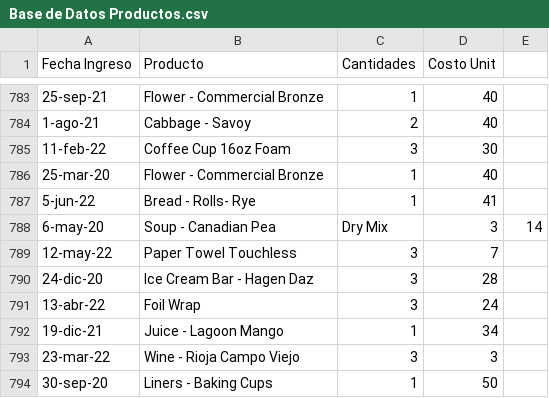
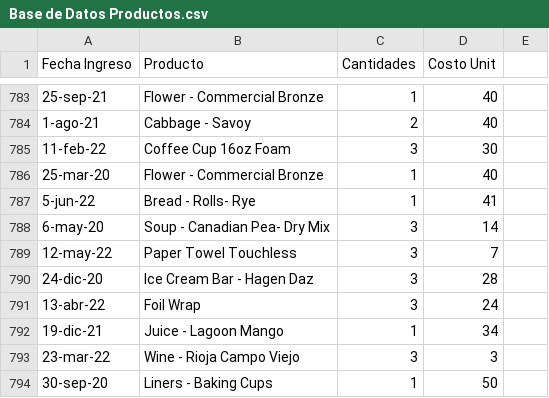
Before and after one commit to JohaOrtiz99/Power-Bi, a CSV file: Base de Datos Productos.csv, drawn as a sheet; only a part is shown, gaps mark what is left out; removed rows and columns are numbered as before the commit, all else as after; the diff names each change by its address in the sheet, - before the commit and + after, or states it on an @@ line.

Commit message:
Update Base de Datos Productos.csv

```diff
--- a/Base de Datos Productos.csv
+++ b/Base de Datos Productos.csv
-row 788: 6-may-20 | Soup - Canadian Pea | Dry Mix | 3 | 14
+row 788: 6-may-20 | Soup - Canadian Pea- Dry Mix | 3 | 14
```
